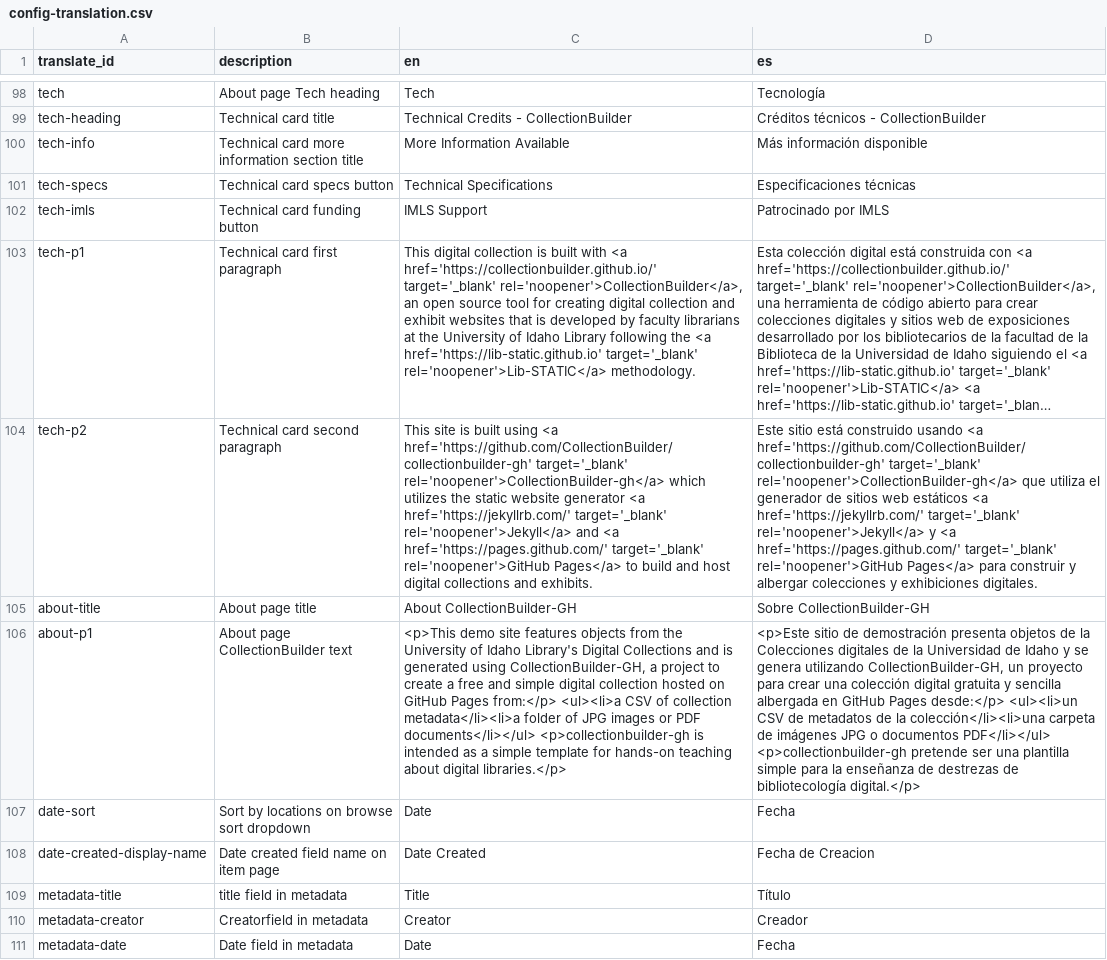
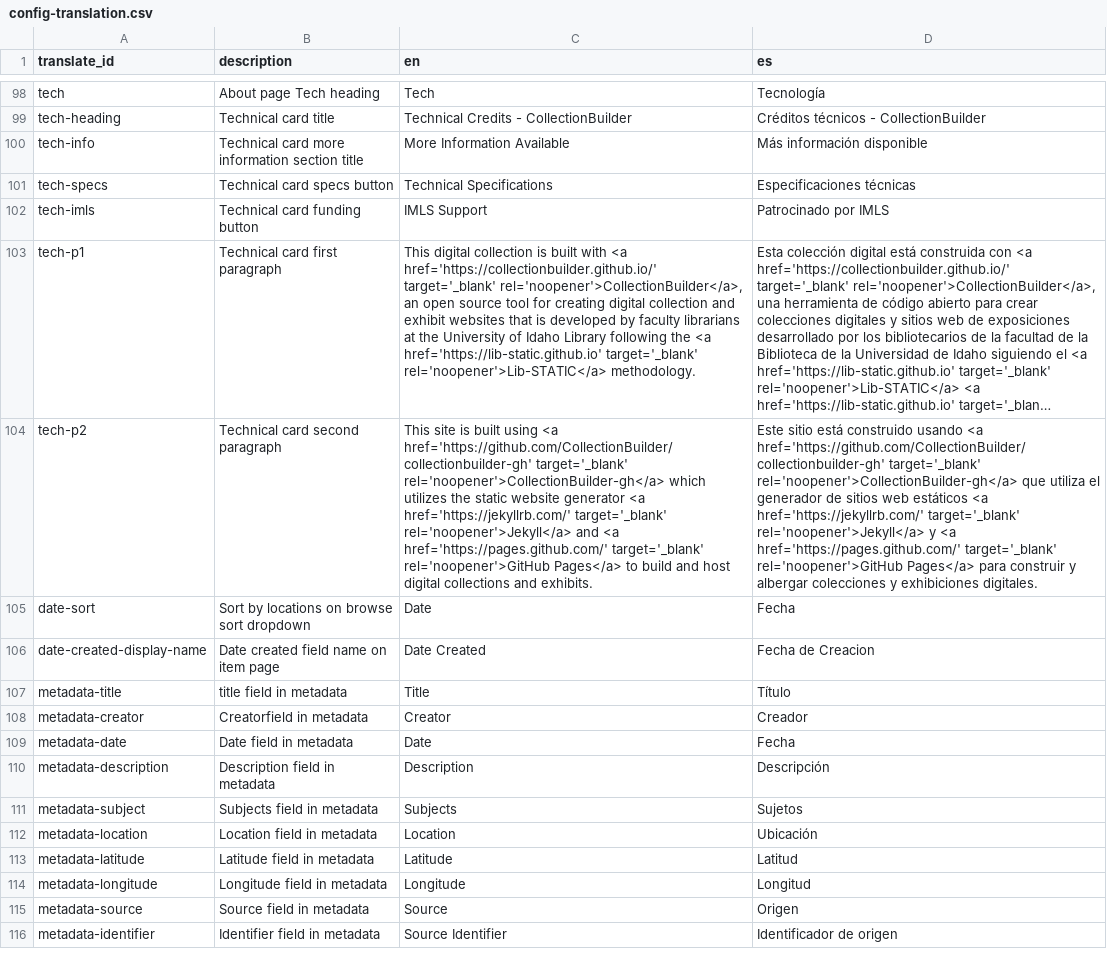
Before and after one commit to owikle/cb-multilingual-again, a CSV file: _data/config-translation.csv, drawn as a sheet; only a part is shown, gaps mark what is left out; the shorter side is filled out with more unchanged rows; long unchanged cells end in …; the diff names each change by its address in the sheet, - before the commit and + after, or states it on an @@ line.

```diff
--- a/_data/config-translation.csv
+++ b/_data/config-translation.csv
-row 105: about-title | About page title | About CollectionBuilder-GH | Sobre CollectionBuilder-GH
-row 106: about-p1 | About page CollectionBuilder text | <p>This demo site features objects from the University of Idaho Library's Digital Collections and is generated using CollectionBuilder-GH, a project to create a free and simple digital collection hosted on GitHub Pages from:</p> <ul><li>a CSV of collection metadata</li><li>a folder of JPG images or PDF documents</li></ul> <p>collectionbuilder-gh is intended as a simple template for hands-on teaching about digital libraries.</p> | <p>Este sitio de demostración presenta objetos de la Colecciones digitales de la Universidad de Idaho y se genera utilizando CollectionBuilder-GH, un proyecto para crear una colección digital gratuita y sencilla albergada en GitHub Pages desde:</p> <ul><li>un CSV de metadatos de la colección</li><li>una carpeta de imágenes JPG o documentos PDF</li></ul> <p>collectionbuilder-gh pretende ser una plantilla simple para la enseñanza de destrezas de bibliotecología digital.</p>
```
Also changed, not shown: 3 other files.
